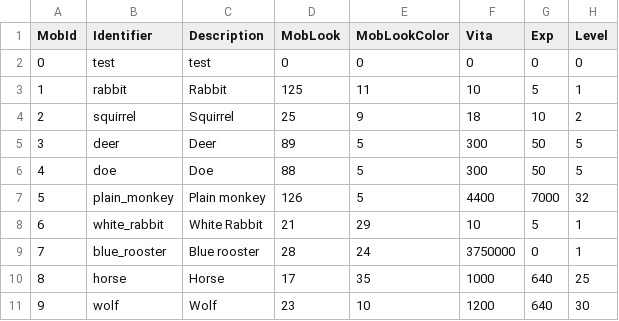
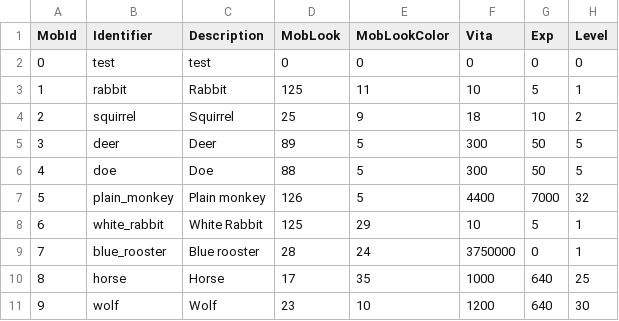
Before and after one commit to Essorcal/Project1998, a CSV file: game-data/rtk-data/rtk_mobs.csv, drawn as a sheet; only a part is shown; the diff names each change by its address in the sheet, - before the commit and + after, or states it on an @@ line.

```diff
--- a/game-data/rtk-data/rtk_mobs.csv
+++ b/game-data/rtk-data/rtk_mobs.csv
-D8 (MobLook): 21
+D8 (MobLook): 125
```
Also changed, not shown: game-data/rtk-data/AreaSpawns.csv, game-data/rtk-data/Warps.csv, 1 other file.
